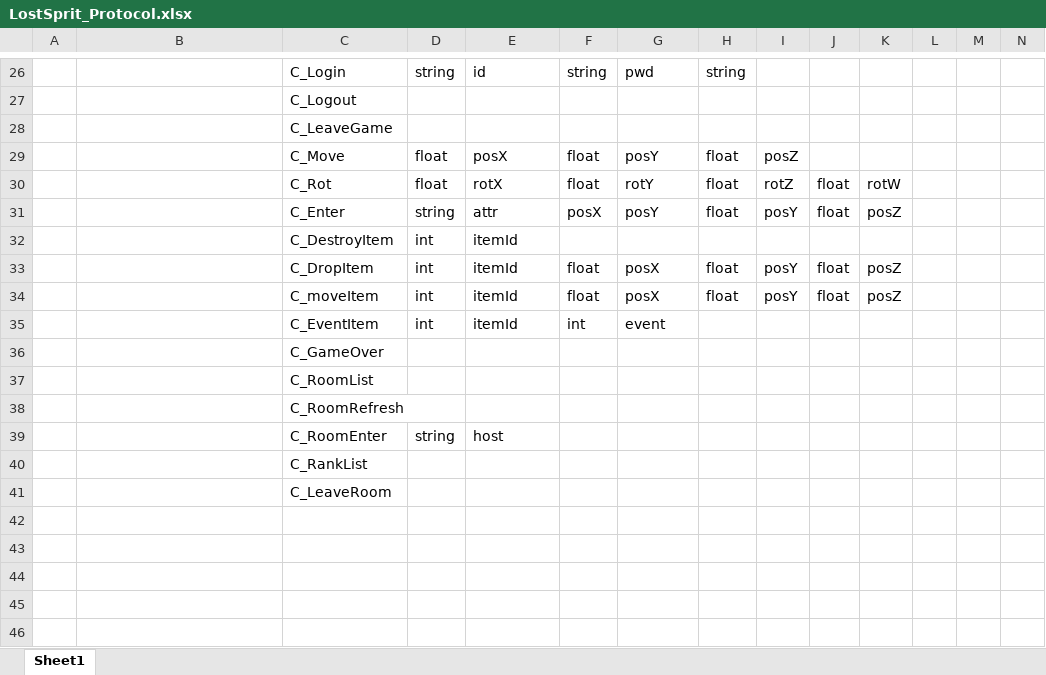
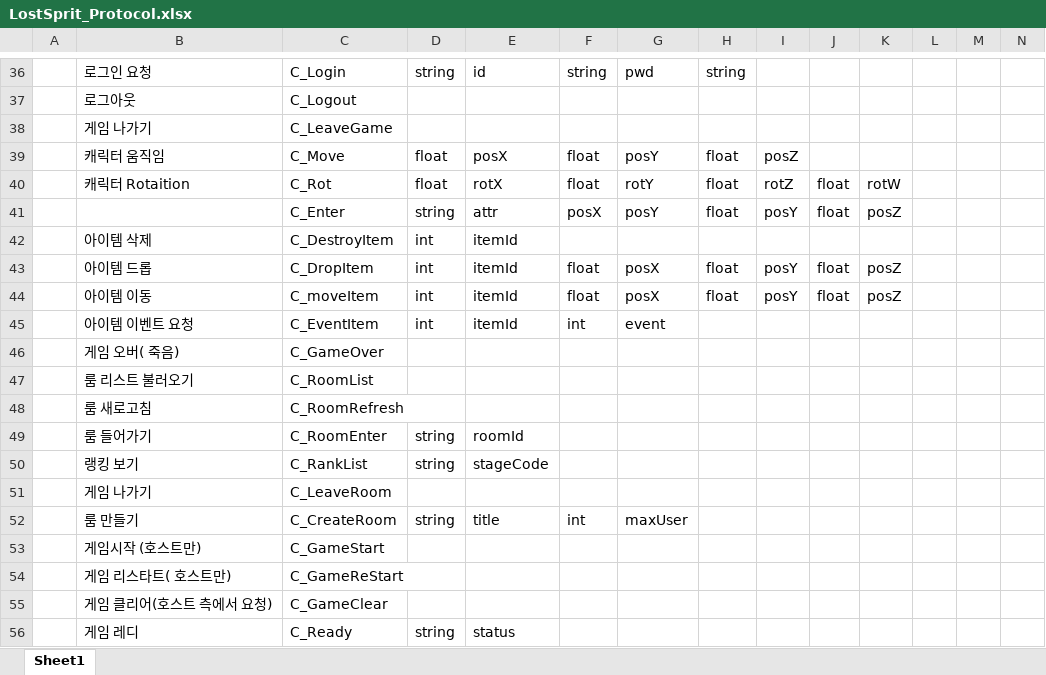
Before and after one commit to Rwhisper/LostSprit_Server, an Excel workbook: LostSprit_Protocol.xlsx, sheet Sheet1, drawn as a sheet; only a part is shown, gaps mark what is left out; values as stored, in another font and other column widths than the file's, no borders; removed rows and columns are numbered as before the commit, all else as after; the diff covers the shown part only; the diff names each change by its address in the sheet, - before the commit and + after, or states it on an @@ line.

```diff
--- a/LostSprit_Protocol.xlsx (sheet Sheet1)
+++ b/LostSprit_Protocol.xlsx (sheet Sheet1)
-B36: (empty)
+B36: 로그인 요청
-B37: (empty)
+B37: 로그아웃
-B38: (empty)
+B38: 게임 나가기
-B39: (empty)
+B39: 캐릭터 움직임
-B40: (empty)
+B40: 캐릭터 Rotaition
-B42: (empty)
+B42: 아이템 삭제
-B43: (empty)
+B43: 아이템 드롭
-B44: (empty)
+B44: 아이템 이동
-B45: (empty)
+B45: 아이템 이벤트 요청
-B46: (empty)
+B46: 게임 오버( 죽음)
-B47: (empty)
+B47: 룸 리스트 불러오기
-B48: (empty)
+B48: 룸 새로고침
-B49: (empty)
+B49: 룸 들어가기
-E49: host
+E49: roomId
-row 40:  |  | C_RankList
-row 41:  |  | C_LeaveRoom
+row 50:  | 랭킹 보기 | C_RankList | string | stageCode
+row 51:  | 게임 나가기 | C_LeaveRoom
+row 52:  | 룸 만들기 | C_CreateRoom | string | title | int | maxUser
+row 53:  | 게임시작 (호스트만) | C_GameStart
+row 54:  | 게임 리스타트( 호스트만) | C_GameReStart
+row 55:  | 게임 클리어(호스트 측에서 요청) | C_GameClear
+row 56:  | 게임 레디 | C_Ready | string | status
```
Also changed, not shown: 10 added rows, 17 edited cells and cell formats elsewhere in this sheet, 1 other file.
